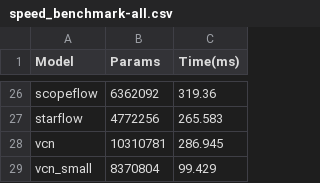
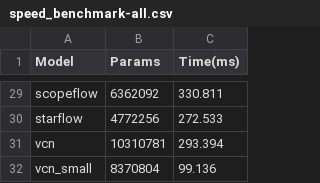
Before and after one commit to hmorimitsu/ptlflow, a CSV file: docs/source/results/speed_benchmark-all.csv, drawn as a sheet; only a part is shown, gaps mark what is left out; addresses are those after the commit; the diff covers the shown part only; the diff names each change by its address in the sheet, - before the commit and + after, or states it on an @@ line.

```diff
--- a/docs/source/results/speed_benchmark-all.csv
+++ b/docs/source/results/speed_benchmark-all.csv
-C29 (Time(ms)): 319.36
+C29 (Time(ms)): 330.811
-C30 (Time(ms)): 265.583
+C30 (Time(ms)): 272.533
-C31 (Time(ms)): 286.945
+C31 (Time(ms)): 293.394
-C32 (Time(ms)): 99.429
+C32 (Time(ms)): 99.136
```
Also changed, not shown: 3 added rows and 24 edited cells elsewhere in this file, 1 other file.
